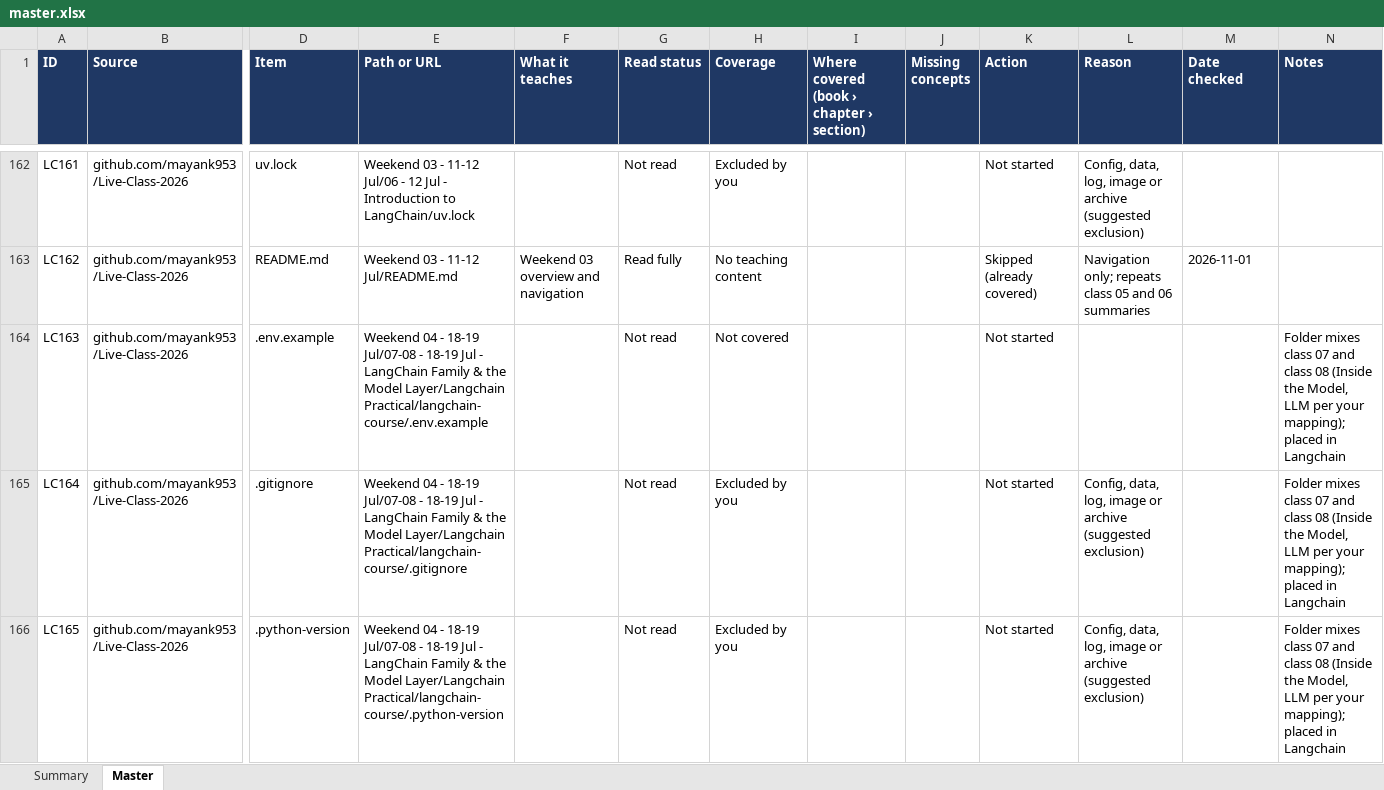
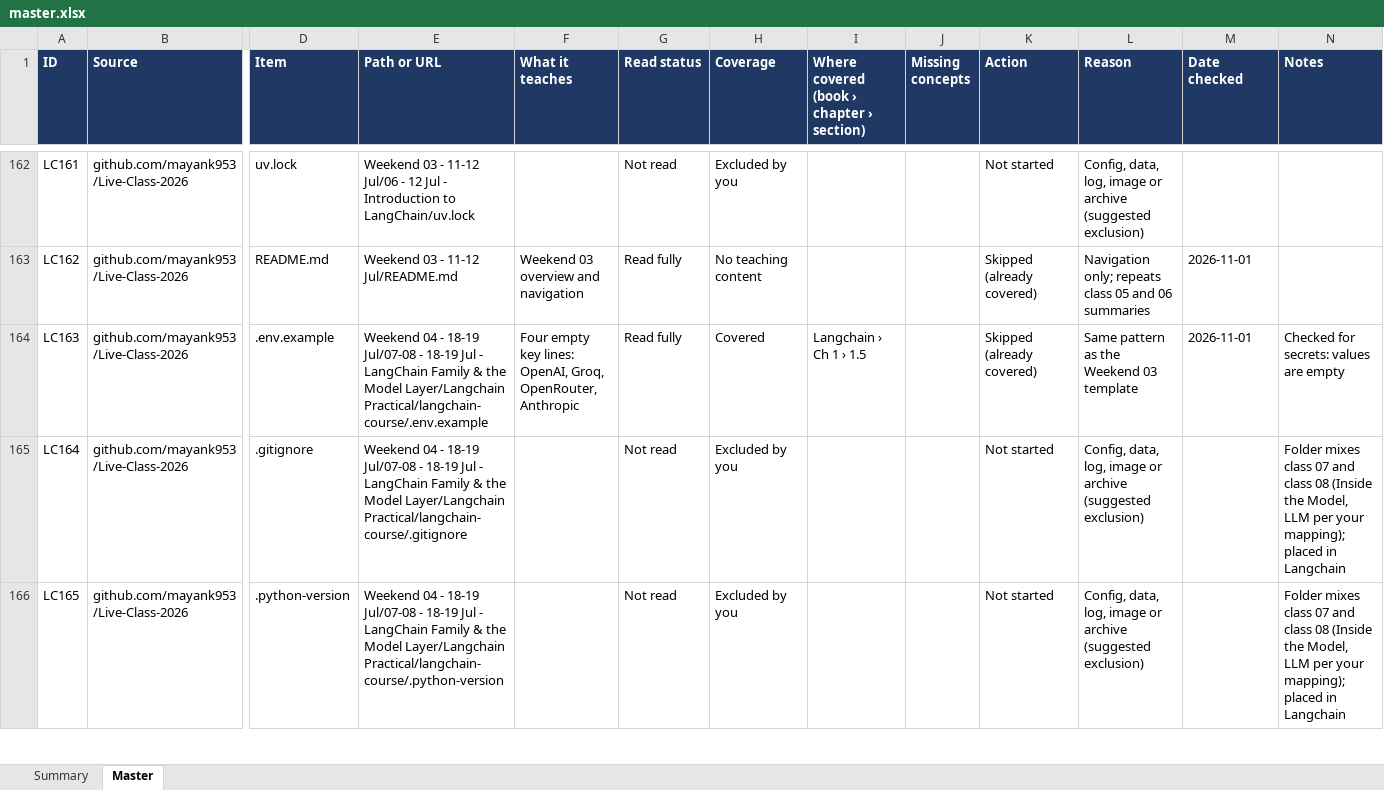
Before and after one commit to kiaanwankhede/MyNotes, an Excel workbook: master/master.xlsx, sheet Master, drawn as a sheet; only a part is shown, gaps mark what is left out; values as stored, in another font and other column widths than the file's, no borders; charts and pictures not drawn; the diff covers the shown part only; the diff names each change by its address in the sheet, - before the commit and + after, or states it on an @@ line.

```diff
--- a/master/master.xlsx (sheet Master)
+++ b/master/master.xlsx (sheet Master)
-F164 (What it teaches): (empty)
+F164 (What it teaches): Four empty key lines: OpenAI, Groq, OpenRouter, Anthropic
-G164 (Read status): Not read
+G164 (Read status): Read fully
-H164 (Coverage): Not covered
+H164 (Coverage): Covered
-I164: (empty)
+I164: Langchain › Ch 1 › 1.5
-K164 (Action): Not started
+K164 (Action): Skipped (already covered)
-L164 (Reason): (empty)
+L164 (Reason): Same pattern as the Weekend 03 template
-M164 (Date checked): (empty)
+M164 (Date checked): 2026-11-01
-N164 (Notes): Folder mixes class 07 and class 08 (Inside the Model, LLM per your mapping); placed in Langchain
+N164 (Notes): Checked for secrets: values are empty
```
Also changed, not shown: 88 edited cells elsewhere in this sheet, sheet Summary, 4 other files.
